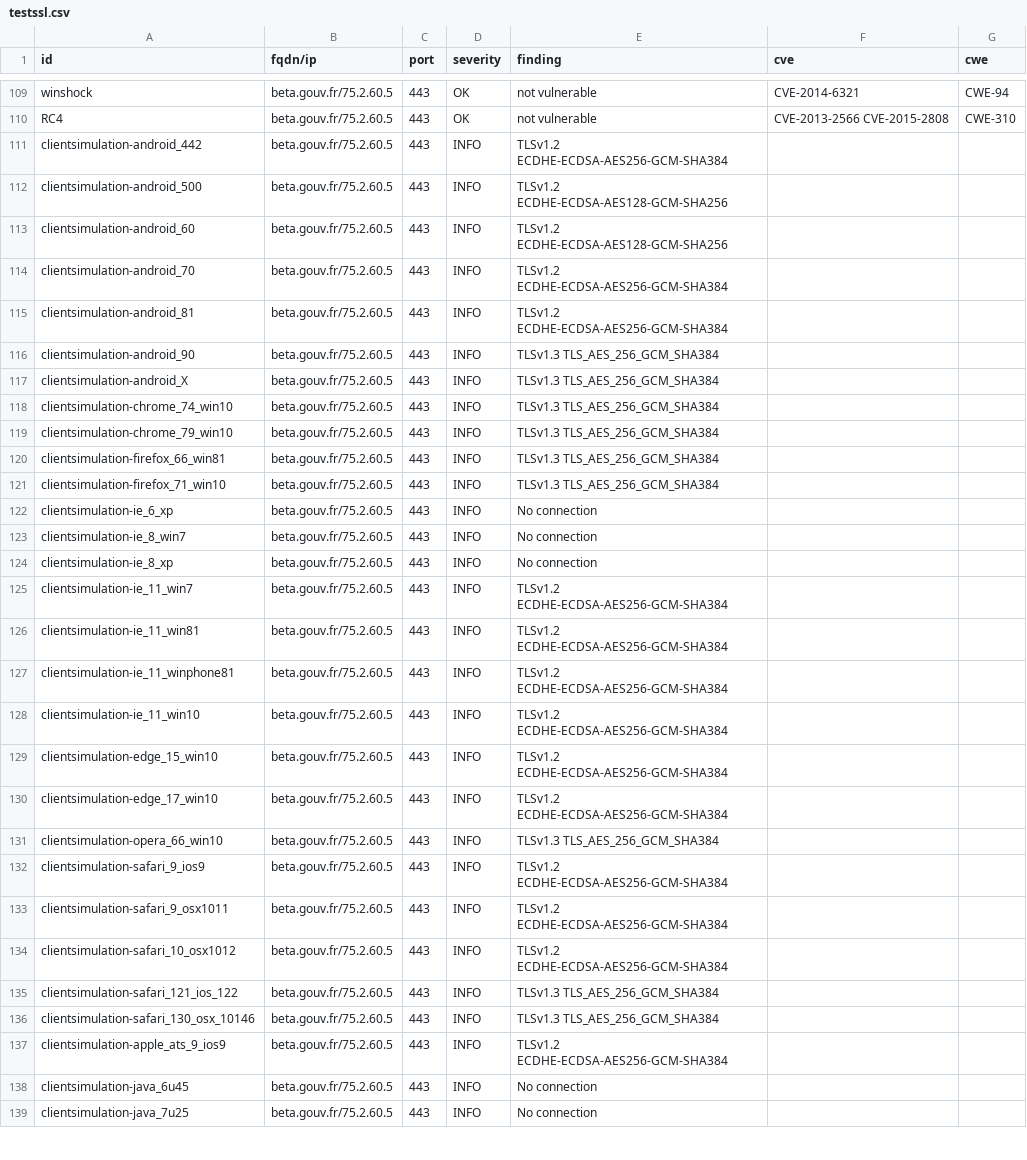
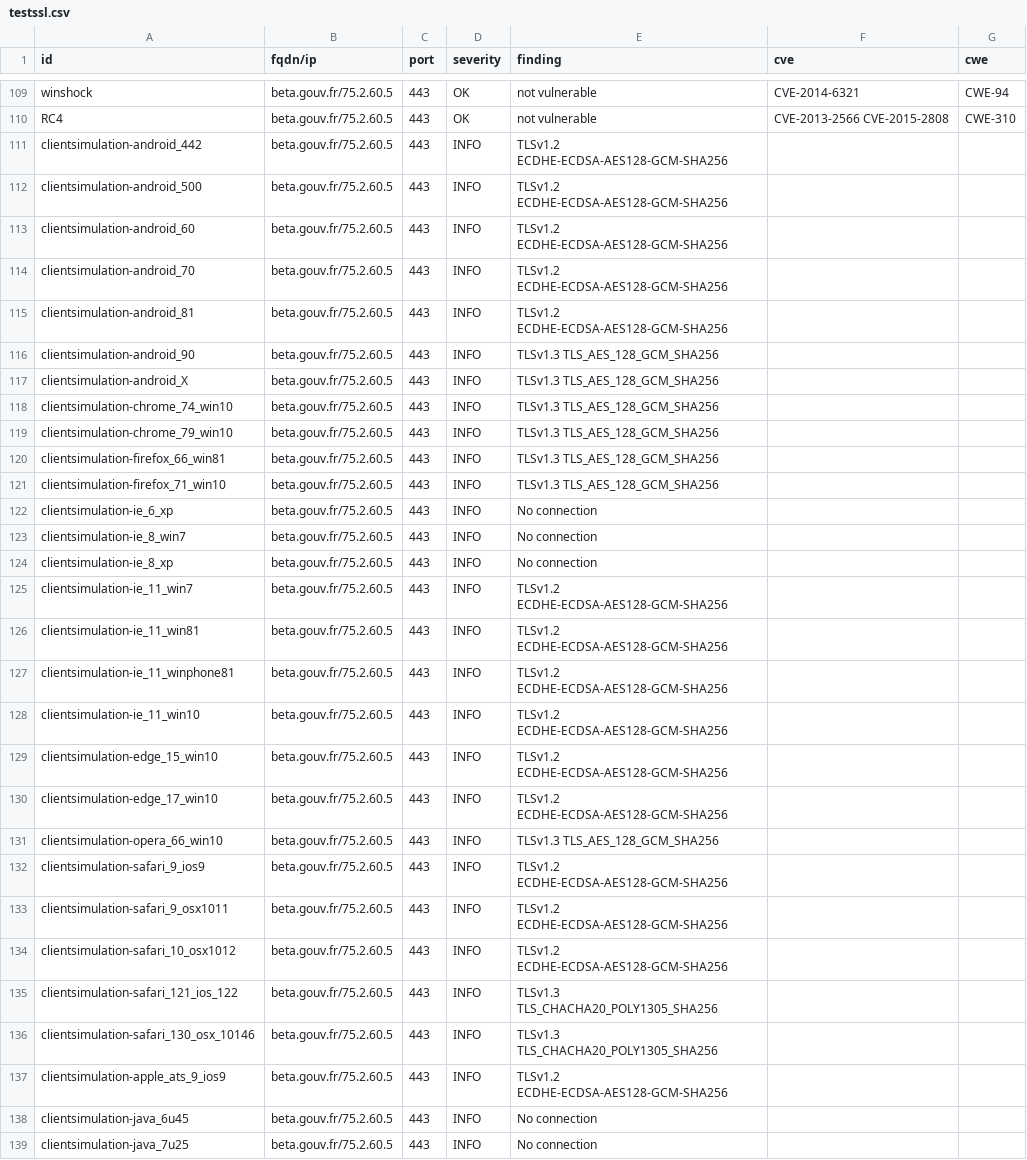
Before and after one commit to SocialGouv/dashlord, a CSV file: results/aHR0cHM6Ly9iZXRhLmdvdXYuZnI=/testssl.csv, drawn as a sheet; only a part is shown, gaps mark what is left out; the diff covers the shown part only.

```diff
--- a/results/aHR0cHM6Ly9iZXRhLmdvdXYuZnI=/testssl.csv
+++ b/results/aHR0cHM6Ly9iZXRhLmdvdXYuZnI=/testssl.csv
@@ -110,13 +110,13 @@
 "RC4","beta.gouv.fr/75.2.60.5","443","OK","not vulnerable","CVE-2013-2566 CVE-2015-2808","CWE-310"
-"clientsimulation-android_442","beta.gouv.fr/75.2.60.5","443","INFO","TLSv1.2 ECDHE-ECDSA-AES256-GCM-SHA384","",""
+"clientsimulation-android_442","beta.gouv.fr/75.2.60.5","443","INFO","TLSv1.2 ECDHE-ECDSA-AES128-GCM-SHA256","",""
 "clientsimulation-android_500","beta.gouv.fr/75.2.60.5","443","INFO","TLSv1.2 ECDHE-ECDSA-AES128-GCM-SHA256","",""
 "clientsimulation-android_60","beta.gouv.fr/75.2.60.5","443","INFO","TLSv1.2 ECDHE-ECDSA-AES128-GCM-SHA256","",""
-"clientsimulation-android_70","beta.gouv.fr/75.2.60.5","443","INFO","TLSv1.2 ECDHE-ECDSA-AES256-GCM-SHA384","",""
-"clientsimulation-android_81","beta.gouv.fr/75.2.60.5","443","INFO","TLSv1.2 ECDHE-ECDSA-AES256-GCM-SHA384","",""
-"clientsimulation-android_90","beta.gouv.fr/75.2.60.5","443","INFO","TLSv1.3 TLS_AES_256_GCM_SHA384","",""
-"clientsimulation-android_X","beta.gouv.fr/75.2.60.5","443","INFO","TLSv1.3 TLS_AES_256_GCM_SHA384","",""
-"clientsimulation-chrome_74_win10","beta.gouv.fr/75.2.60.5","443","INFO","TLSv1.3 TLS_AES_256_GCM_SHA384","",""
-"clientsimulation-chrome_79_win10","beta.gouv.fr/75.2.60.5","443","INFO","TLSv1.3 TLS_AES_256_GCM_SHA384","",""
-"clientsimulation-firefox_66_win81","beta.gouv.fr/75.2.60.5","443","INFO","TLSv1.3 TLS_AES_256_GCM_SHA384","",""
-"clientsimulation-firefox_71_win10","beta.gouv.fr/75.2.60.5","443","INFO","TLSv1.3 TLS_AES_256_GCM_SHA384","",""
+"clientsimulation-android_70","beta.gouv.fr/75.2.60.5","443","INFO","TLSv1.2 ECDHE-ECDSA-AES128-GCM-SHA256","",""
+"clientsimulation-android_81","beta.gouv.fr/75.2.60.5","443","INFO","TLSv1.2 ECDHE-ECDSA-AES128-GCM-SHA256","",""
+"clientsimulation-android_90","beta.gouv.fr/75.2.60.5","443","INFO","TLSv1.3 TLS_AES_128_GCM_SHA256","",""
+"clientsimulation-android_X","beta.gouv.fr/75.2.60.5","443","INFO","TLSv1.3 TLS_AES_128_GCM_SHA256","",""
+"clientsimulation-chrome_74_win10","beta.gouv.fr/75.2.60.5","443","INFO","TLSv1.3 TLS_AES_128_GCM_SHA256","",""
+"clientsimulation-chrome_79_win10","beta.gouv.fr/75.2.60.5","443","INFO","TLSv1.3 TLS_AES_128_GCM_SHA256","",""
+"clientsimulation-firefox_66_win81","beta.gouv.fr/75.2.60.5","443","INFO","TLSv1.3 TLS_AES_128_GCM_SHA256","",""
+"clientsimulation-firefox_71_win10","beta.gouv.fr/75.2.60.5","443","INFO","TLSv1.3 TLS_AES_128_GCM_SHA256","",""
 "clientsimulation-ie_6_xp","beta.gouv.fr/75.2.60.5","443","INFO","No connection","",""
@@ -124,15 +124,15 @@
 "clientsimulation-ie_8_xp","beta.gouv.fr/75.2.60.5","443","INFO","No connection","",""
-"clientsimulation-ie_11_win7","beta.gouv.fr/75.2.60.5","443","INFO","TLSv1.2 ECDHE-ECDSA-AES256-GCM-SHA384","",""
-"clientsimulation-ie_11_win81","beta.gouv.fr/75.2.60.5","443","INFO","TLSv1.2 ECDHE-ECDSA-AES256-GCM-SHA384","",""
-"clientsimulation-ie_11_winphone81","beta.gouv.fr/75.2.60.5","443","INFO","TLSv1.2 ECDHE-ECDSA-AES256-GCM-SHA384","",""
-"clientsimulation-ie_11_win10","beta.gouv.fr/75.2.60.5","443","INFO","TLSv1.2 ECDHE-ECDSA-AES256-GCM-SHA384","",""
-"clientsimulation-edge_15_win10","beta.gouv.fr/75.2.60.5","443","INFO","TLSv1.2 ECDHE-ECDSA-AES256-GCM-SHA384","",""
-"clientsimulation-edge_17_win10","beta.gouv.fr/75.2.60.5","443","INFO","TLSv1.2 ECDHE-ECDSA-AES256-GCM-SHA384","",""
-"clientsimulation-opera_66_win10","beta.gouv.fr/75.2.60.5","443","INFO","TLSv1.3 TLS_AES_256_GCM_SHA384","",""
-"clientsimulation-safari_9_ios9","beta.gouv.fr/75.2.60.5","443","INFO","TLSv1.2 ECDHE-ECDSA-AES256-GCM-SHA384","",""
-"clientsimulation-safari_9_osx1011","beta.gouv.fr/75.2.60.5","443","INFO","TLSv1.2 ECDHE-ECDSA-AES256-GCM-SHA384","",""
-"clientsimulation-safari_10_osx1012","beta.gouv.fr/75.2.60.5","443","INFO","TLSv1.2 ECDHE-ECDSA-AES256-GCM-SHA384","",""
-"clientsimulation-safari_121_ios_122","beta.gouv.fr/75.2.60.5","443","INFO","TLSv1.3 TLS_AES_256_GCM_SHA384","",""
-"clientsimulation-safari_130_osx_10146","beta.gouv.fr/75.2.60.5","443","INFO","TLSv1.3 TLS_AES_256_GCM_SHA384","",""
-"clientsimulation-apple_ats_9_ios9","beta.gouv.fr/75.2.60.5","443","INFO","TLSv1.2 ECDHE-ECDSA-AES256-GCM-SHA384","",""
+"clientsimulation-ie_11_win7","beta.gouv.fr/75.2.60.5","443","INFO","TLSv1.2 ECDHE-ECDSA-AES128-GCM-SHA256","",""
+"clientsimulation-ie_11_win81","beta.gouv.fr/75.2.60.5","443","INFO","TLSv1.2 ECDHE-ECDSA-AES128-GCM-SHA256","",""
+"clientsimulation-ie_11_winphone81","beta.gouv.fr/75.2.60.5","443","INFO","TLSv1.2 ECDHE-ECDSA-AES128-GCM-SHA256","",""
+"clientsimulation-ie_11_win10","beta.gouv.fr/75.2.60.5","443","INFO","TLSv1.2 ECDHE-ECDSA-AES128-GCM-SHA256","",""
+"clientsimulation-edge_15_win10","beta.gouv.fr/75.2.60.5","443","INFO","TLSv1.2 ECDHE-ECDSA-AES128-GCM-SHA256","",""
+"clientsimulation-edge_17_win10","beta.gouv.fr/75.2.60.5","443","INFO","TLSv1.2 ECDHE-ECDSA-AES128-GCM-SHA256","",""
+"clientsimulation-opera_66_win10","beta.gouv.fr/75.2.60.5","443","INFO","TLSv1.3 TLS_AES_128_GCM_SHA256","",""
+"clientsimulation-safari_9_ios9","beta.gouv.fr/75.2.60.5","443","INFO","TLSv1.2 ECDHE-ECDSA-AES128-GCM-SHA256","",""
+"clientsimulation-safari_9_osx1011","beta.gouv.fr/75.2.60.5","443","INFO","TLSv1.2 ECDHE-ECDSA-AES128-GCM-SHA256","",""
+"clientsimulation-safari_10_osx1012","beta.gouv.fr/75.2.60.5","443","INFO","TLSv1.2 ECDHE-ECDSA-AES128-GCM-SHA256","",""
+"clientsimulation-safari_121_ios_122","beta.gouv.fr/75.2.60.5","443","INFO","TLSv1.3 TLS_CHACHA20_POLY1305_SHA256","",""
+"clientsimulation-safari_130_osx_10146","beta.gouv.fr/75.2.60.5","443","INFO","TLSv1.3 TLS_CHACHA20_POLY1305_SHA256","",""
+"clientsimulation-apple_ats_9_ios9","beta.gouv.fr/75.2.60.5","443","INFO","TLSv1.2 ECDHE-ECDSA-AES128-GCM-SHA256","",""
 "clientsimulation-java_6u45","beta.gouv.fr/75.2.60.5","443","INFO","No connection","",""
```
Also changed, not shown: 22 edited cells elsewhere in this file, 15 other files.
